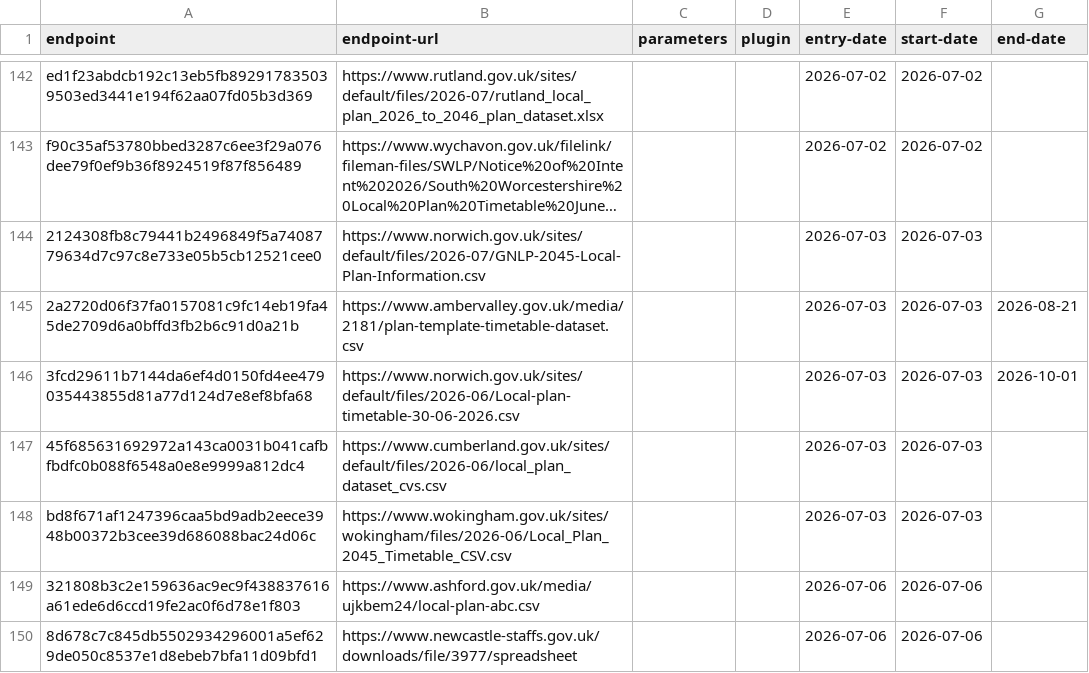
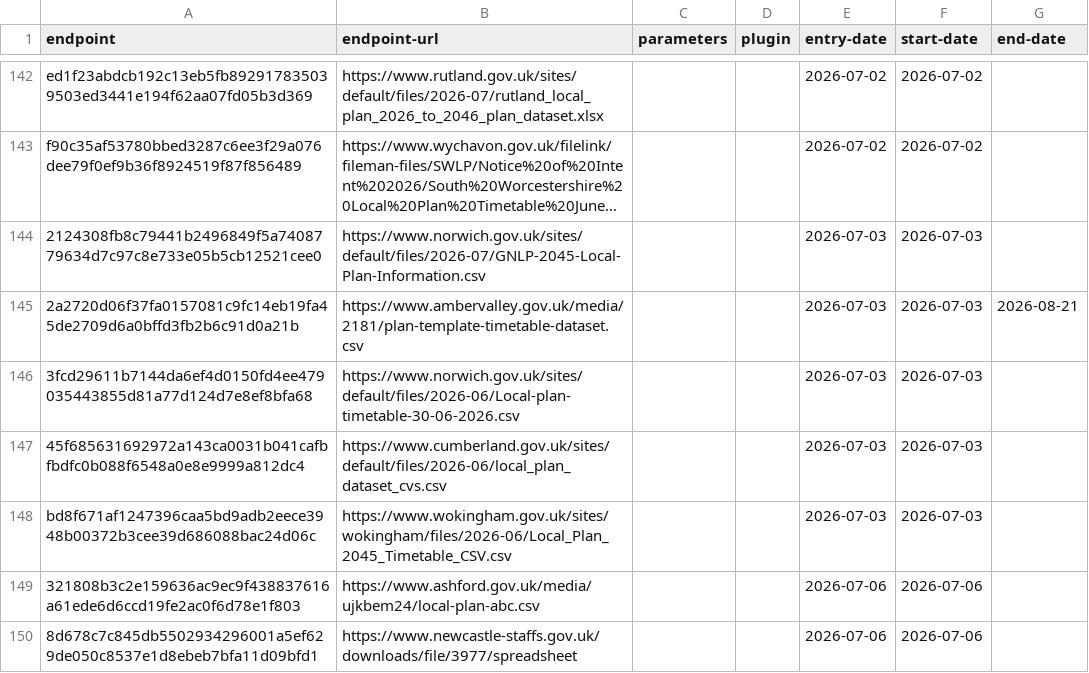
Before and after one commit to digital-land/config, a CSV file: collection/local-plan/endpoint.csv, drawn as a sheet; only a part is shown, gaps mark what is left out; long unchanged cells end in …; the diff names each change by its address in the sheet, - before the commit and + after, or states it on an @@ line.

Commit message:
Update endpoint.csv

```diff
--- a/collection/local-plan/endpoint.csv
+++ b/collection/local-plan/endpoint.csv
-G146 (end-date): 2026-10-01
+G146 (end-date): (empty)
```
